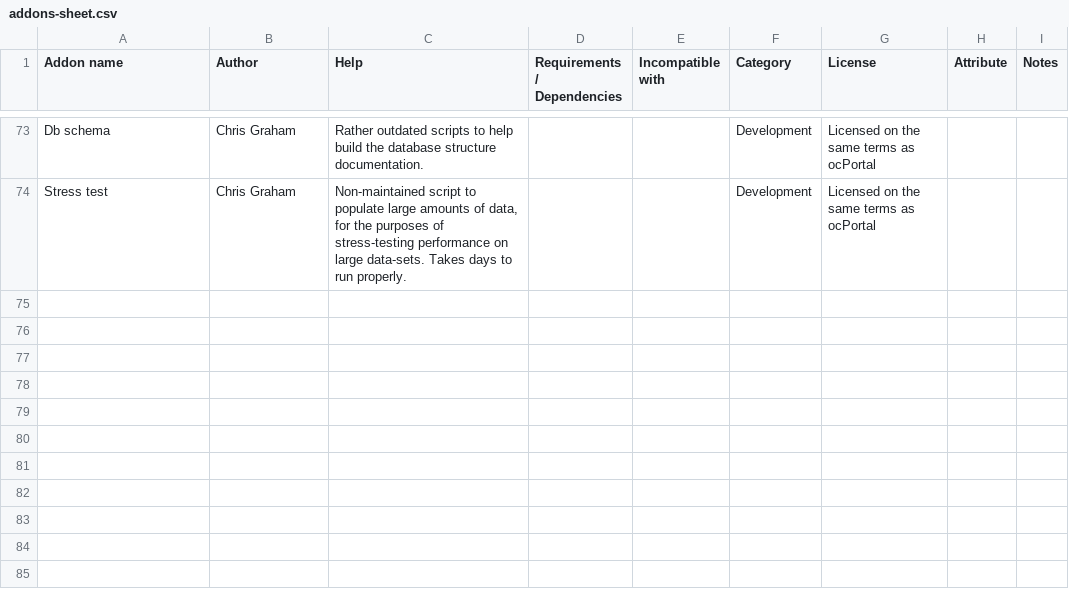
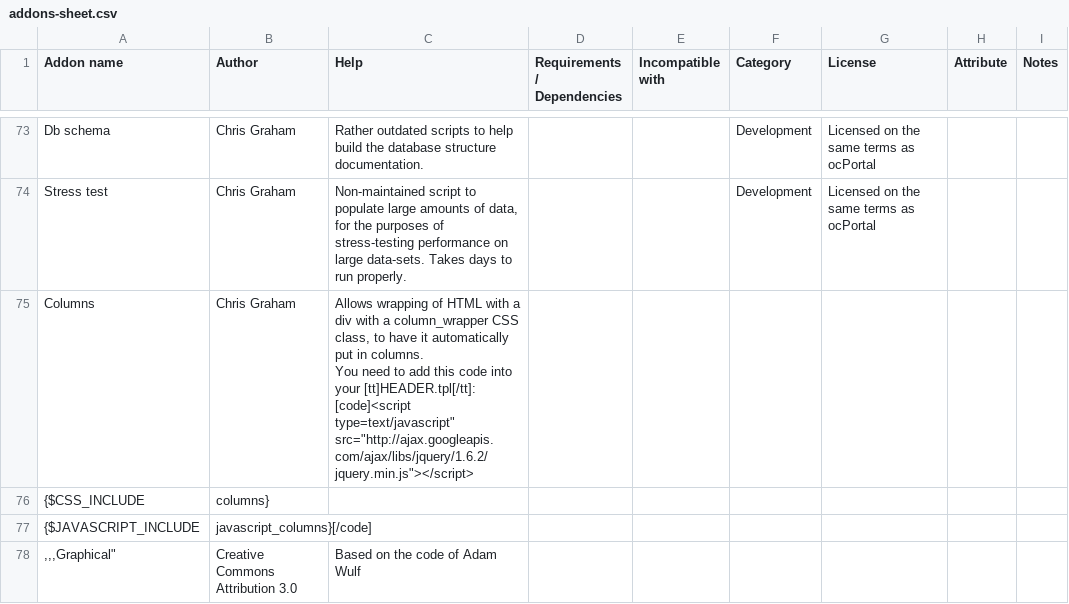
Before and after one commit to chrisgraham/ocPortal, a CSV file: data_custom/addons-sheet.csv, drawn as a sheet; only a part is shown, gaps mark what is left out; ↵ is a line break in a cell; the diff names each change by its address in the sheet, - before the commit and + after, or states it on an @@ line.

```diff
--- a/data_custom/addons-sheet.csv
+++ b/data_custom/addons-sheet.csv
+row 75: Columns | Chris Graham | Allows wrapping of HTML with a div with a column_wrapper CSS class, to have it automatically put in columns. ↵ You need to add this code into your [tt]HEADER.tpl[/tt]: ↵ [code]<script type=text/javascript" src="http://ajax.googleapis.com/ajax/libs/jquery/1.6.2/jquery.min.js"></script>
+row 76: {$CSS_INCLUDE | columns}
+row 77: {$JAVASCRIPT_INCLUDE | javascript_columns}[/code]
+row 78: ,,,Graphical" | Creative Commons Attribution 3.0 | Based on the code of Adam Wulf
```
Also changed, not shown: 31 other files.
